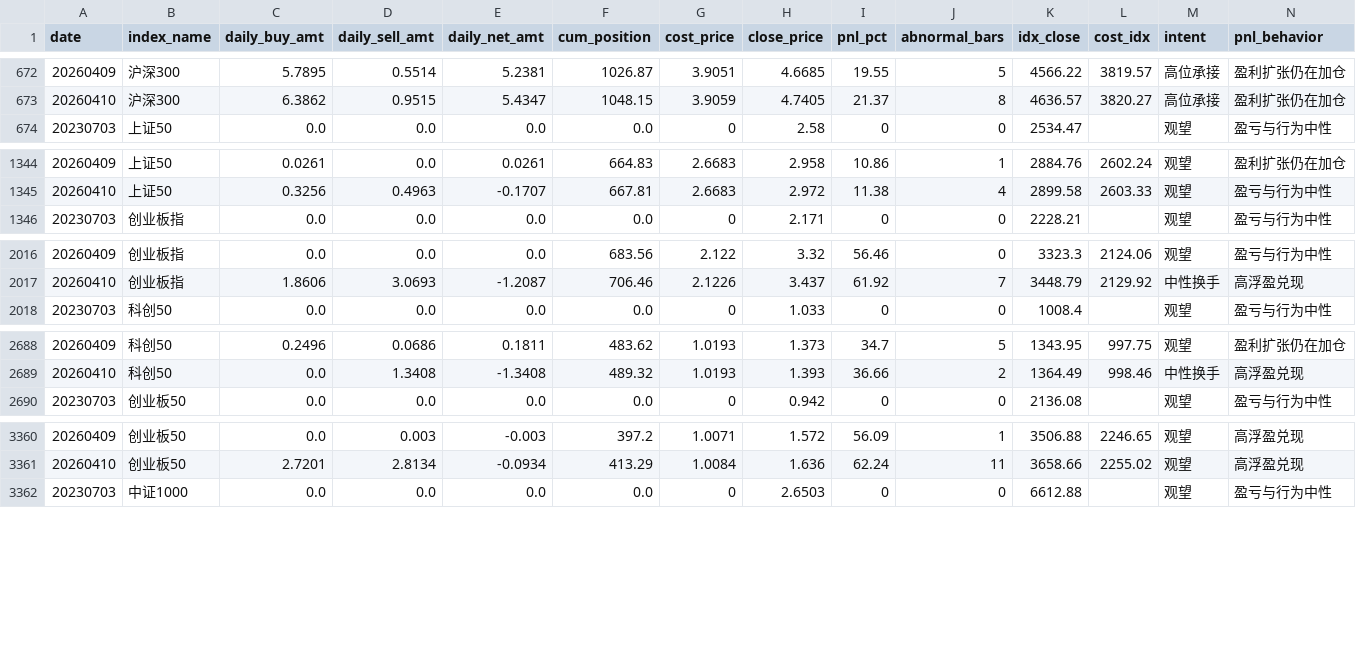
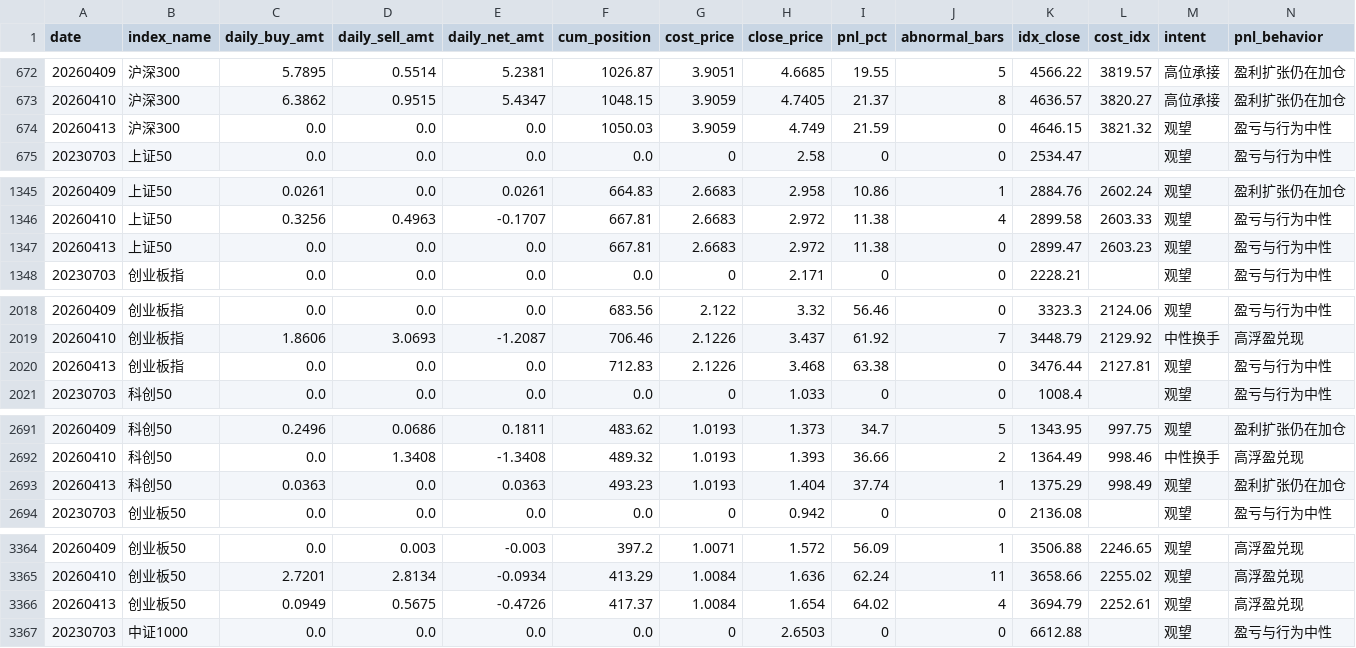
Before and after one commit to byihuang-max/spread-dashboard, a CSV file: micro_flow/patient_capital/patient_capital.csv, drawn as a sheet; only a part is shown, gaps mark what is left out; rows hold the shown columns only; the diff covers the shown part only; the diff names each change by its address in the sheet, - before the commit and + after, or states it on an @@ line.

```diff
--- a/micro_flow/patient_capital/patient_capital.csv
+++ b/micro_flow/patient_capital/patient_capital.csv
+row 674: 20260413 | 沪深300 | 0.0 | 0.0 | 0.0 | 1050.03 | 3.9059 | 4.749 | 21.59 | 0 | 4646.15 | 3821.32 | 观望 | 盈亏与行为中性
+row 1347: 20260413 | 上证50 | 0.0 | 0.0 | 0.0 | 667.81 | 2.6683 | 2.972 | 11.38 | 0 | 2899.47 | 2603.23 | 观望 | 盈亏与行为中性
+row 2020: 20260413 | 创业板指 | 0.0 | 0.0 | 0.0 | 712.83 | 2.1226 | 3.468 | 63.38 | 0 | 3476.44 | 2127.81 | 观望 | 盈亏与行为中性
+row 2693: 20260413 | 科创50 | 0.0363 | 0.0 | 0.0363 | 493.23 | 1.0193 | 1.404 | 37.74 | 1 | 1375.29 | 998.49 | 观望 | 盈利扩张仍在加仓
+row 3366: 20260413 | 创业板50 | 0.0949 | 0.5675 | -0.4726 | 417.37 | 1.0084 | 1.654 | 64.02 | 4 | 3694.79 | 2252.61 | 观望 | 高浮盈兑现
```
Also changed, not shown: 3 added rows elsewhere in this file, env_fit/momentum_stock/limit_index/seal_spread/seal_spread.csv, env_fit/momentum_stock/momentum_raw.csv, 24 other files.
